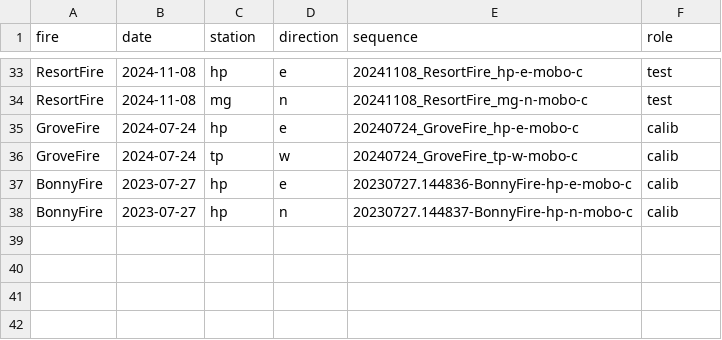
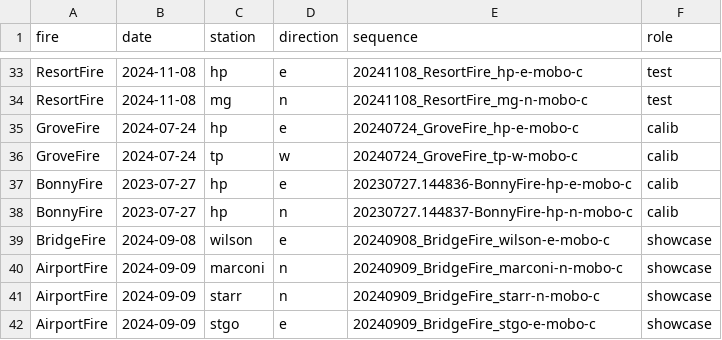
Before and after one commit to vkanaparthy/meta-ai-hack-2026, a CSV file: data/fires.csv, drawn as a sheet; only a part is shown, gaps mark what is left out.

Commit message:
Airport and Bridge Fires, cached detections

```diff
--- a/data/fires.csv
+++ b/data/fires.csv
@@ -38 +38,5 @@ BonnyFire,2023-07-27,hp,e,20230727.144836-BonnyFire-hp-e-mobo-c,calib
 BonnyFire,2023-07-27,hp,n,20230727.144837-BonnyFire-hp-n-mobo-c,calib
+BridgeFire,2024-09-08,wilson,e,20240908_BridgeFire_wilson-e-mobo-c,showcase
+AirportFire,2024-09-09,marconi,n,20240909_BridgeFire_marconi-n-mobo-c,showcase
+AirportFire,2024-09-09,starr,n,20240909_BridgeFire_starr-n-mobo-c,showcase
+AirportFire,2024-09-09,stgo,e,20240909_BridgeFire_stgo-e-mobo-c,showcase
```
Also changed, not shown: data/ignitions.csv, data/stations.csv, 6 other files.
